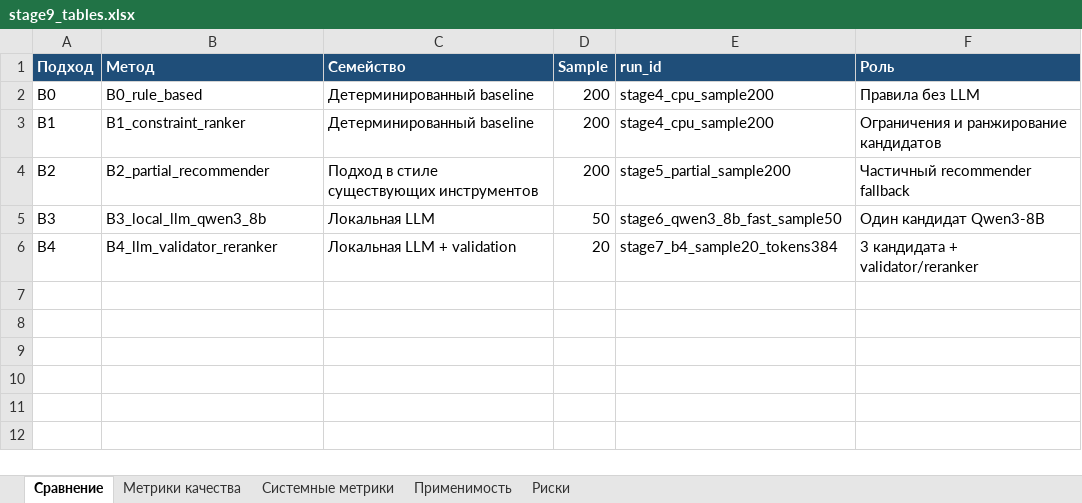
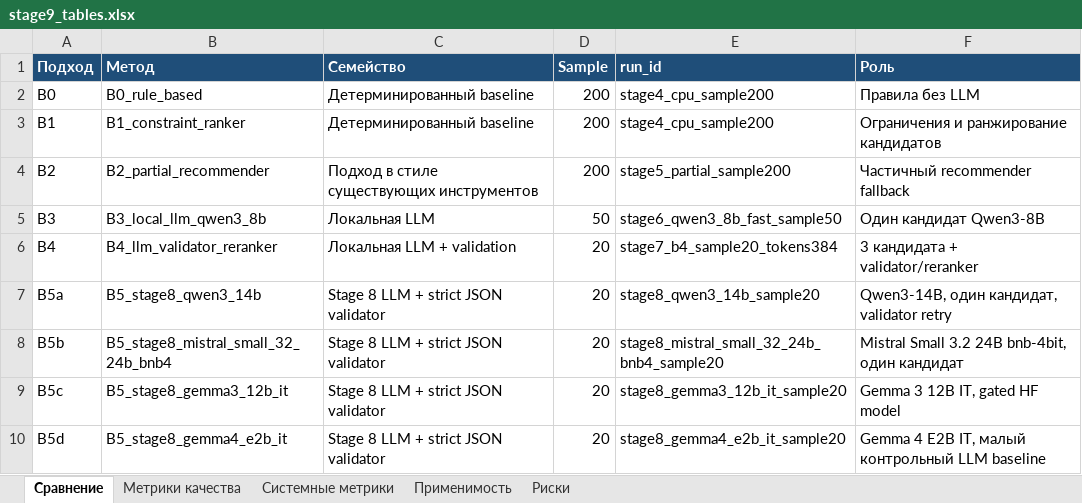
Before and after one commit to petrussia/NL2BI-AI-assistant, an Excel workbook: reports/stage9_report_materials/stage9_tables.xlsx, sheet Сравнение, drawn as a sheet; values as stored, in another font and other column widths than the file's, no borders; the diff names each change by its address in the sheet, - before the commit and + after, or states it on an @@ line.

Commit message:
Fix Colab waiter and refresh Stage 9 materials

```diff
--- a/reports/stage9_report_materials/stage9_tables.xlsx (sheet Сравнение)
+++ b/reports/stage9_report_materials/stage9_tables.xlsx (sheet Сравнение)
+row 7: B5a | B5_stage8_qwen3_14b | Stage 8 LLM + strict JSON validator | 20 | stage8_qwen3_14b_sample20 | Qwen3-14B, один кандидат, validator retry
+row 8: B5b | B5_stage8_mistral_small_32_24b_bnb4 | Stage 8 LLM + strict JSON validator | 20 | stage8_mistral_small_32_24b_bnb4_sample20 | Mistral Small 3.2 24B bnb-4bit, один кандидат
+row 9: B5c | B5_stage8_gemma3_12b_it | Stage 8 LLM + strict JSON validator | 20 | stage8_gemma3_12b_it_sample20 | Gemma 3 12B IT, gated HF model
+row 10: B5d | B5_stage8_gemma4_e2b_it | Stage 8 LLM + strict JSON validator | 20 | stage8_gemma4_e2b_it_sample20 | Gemma 4 E2B IT, малый контрольный LLM baseline
```
Also changed, not shown: sheet Метрики качества, sheet Системные метрики, sheet Применимость, sheet Риски, charts or pictures, 21 other files.
